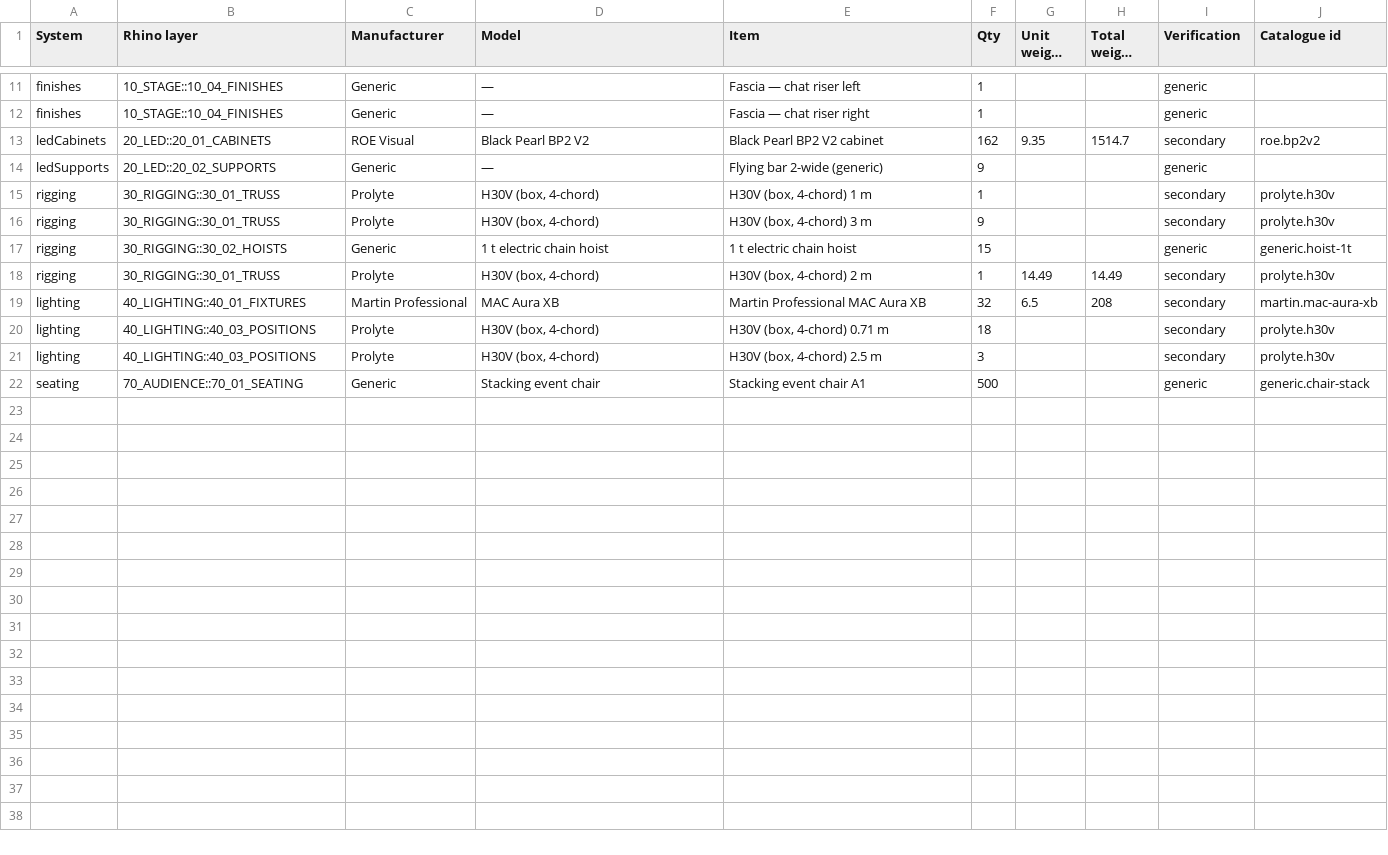
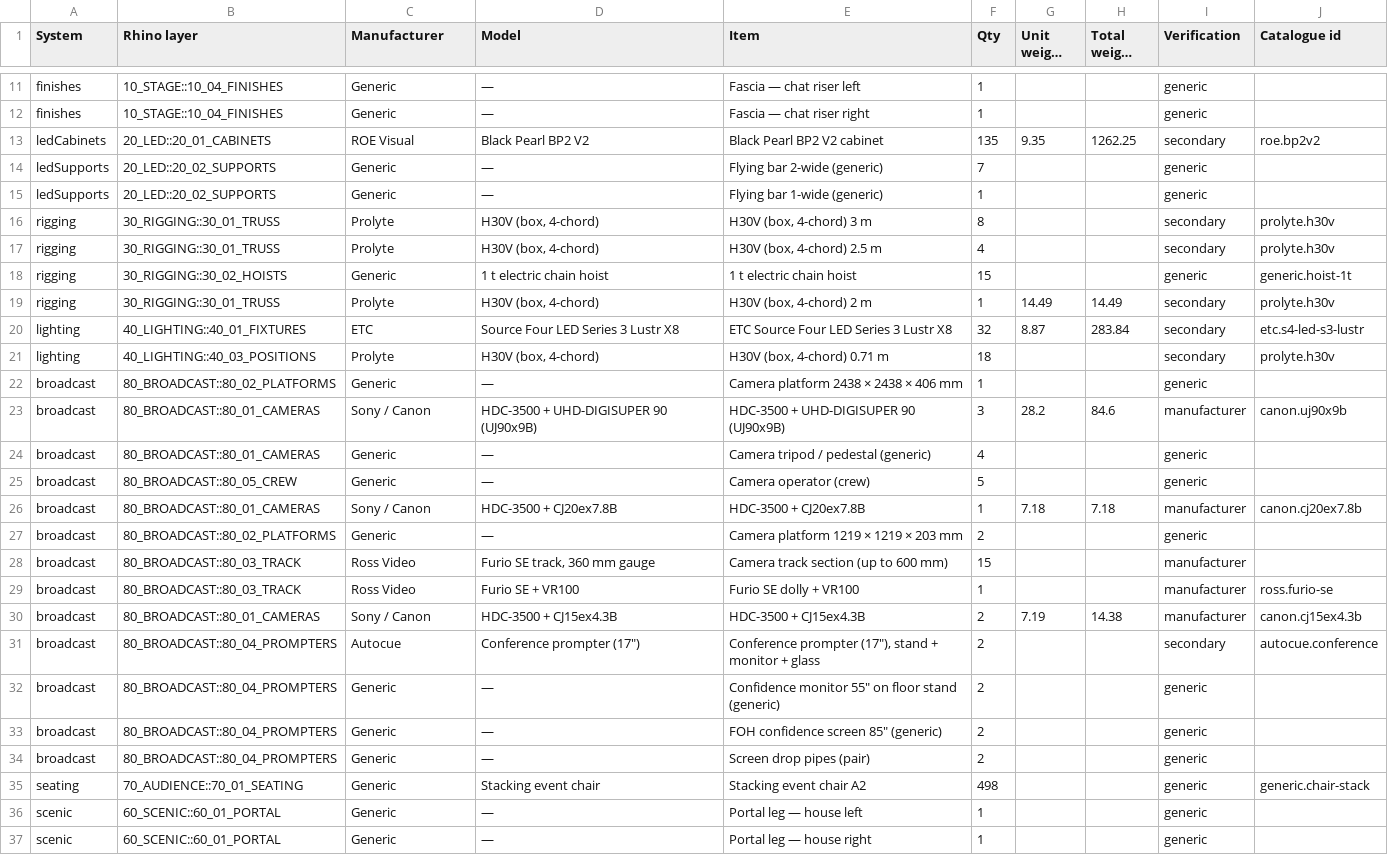
Before and after one commit to alexilten/STAGEWORK, a CSV file: samples/conversation.bom.csv, drawn as a sheet; only a part is shown, gaps mark what is left out; long unchanged cells end in …; the diff covers the shown part only.

```diff
--- a/samples/conversation.bom.csv
+++ b/samples/conversation.bom.csv
@@ -12,11 +12,26 @@ finishes,10_STAGE::10_04_FINISHES,Generic,—,Fascia — chat riser left,1,,,gen
 finishes,10_STAGE::10_04_FINISHES,Generic,—,Fascia — chat riser right,1,,,generic,
-ledCabinets,20_LED::20_01_CABINETS,ROE Visual,Black Pearl BP2 V2,Black Pearl BP2 V2 cabinet,162,9.35,1514.7,secondary,roe.bp2v2
-ledSupports,20_LED::20_02_SUPPORTS,Generic,—,Flying bar 2-wide (generic),9,,,generic,
-rigging,30_RIGGING::30_01_TRUSS,Prolyte,"H30V (box, 4-chord)","H30V (box, 4-chord) 1 m",1,,,secondary,prolyte.h30v
-rigging,30_RIGGING::30_01_TRUSS,Prolyte,"H30V (box, 4-chord)","H30V (box, 4-chord) 3 m",9,,,secondary,prolyte.h30v
+ledCabinets,20_LED::20_01_CABINETS,ROE Visual,Black Pearl BP2 V2,Black Pearl BP2 V2 cabinet,135,9.35,1262.25,secondary,roe.bp2v2
+ledSupports,20_LED::20_02_SUPPORTS,Generic,—,Flying bar 2-wide (generic),7,,,generic,
+ledSupports,20_LED::20_02_SUPPORTS,Generic,—,Flying bar 1-wide (generic),1,,,generic,
+rigging,30_RIGGING::30_01_TRUSS,Prolyte,"H30V (box, 4-chord)","H30V (box, 4-chord) 3 m",8,,,secondary,prolyte.h30v
+rigging,30_RIGGING::30_01_TRUSS,Prolyte,"H30V (box, 4-chord)","H30V (box, 4-chord) 2.5 m",4,,,secondary,prolyte.h30v
 rigging,30_RIGGING::30_02_HOISTS,Generic,1 t electric chain hoist,1 t electric chain hoist,15,,,generic,generic.hoist-1t
 rigging,30_RIGGING::30_01_TRUSS,Prolyte,"H30V (box, 4-chord)","H30V (box, 4-chord) 2 m",1,14.49,14.49,secondary,prolyte.h30v
-lighting,40_LIGHTING::40_01_FIXTURES,Martin Professional,MAC Aura XB,Martin Professional MAC Aura XB,32,6.5,208,secondary,martin.mac-aura-xb
+lighting,40_LIGHTING::40_01_FIXTURES,ETC,Source Four LED Series 3 Lustr X8,ETC Source Four LED Series 3 Lustr X8,32,8.87,283.84,secondary,etc.s4-led-s3-lustr
 lighting,40_LIGHTING::40_03_POSITIONS,Prolyte,"H30V (box, 4-chord)","H30V (box, 4-chord) 0.71 m",18,,,secondary,prolyte.h30v
-lighting,40_LIGHTING::40_03_POSITIONS,Prolyte,"H30V (box, 4-chord)","H30V (box, 4-chord) 2.5 m",3,,,secondary,prolyte.h30v
-seating,70_AUDIENCE::70_01_SEATING,Generic,Stacking event chair,Stacking event chair A1,500,,,generic,generic.chair-stack
+broadcast,80_BROADCAST::80_02_PLATFORMS,Generic,—,Camera platform 2438 × 2438 × 406 mm,1,,,generic,
+broadcast,80_BROADCAST::80_01_CAMERAS,Sony / Canon,HDC-3500 + UHD-DIGISUPER 90 (UJ90x9B),HDC-3500 + UHD-DIGISUPER 90 (UJ90x9B),3,28.2,84.6,manufacturer,canon.uj90x9b
+broadcast,80_BROADCAST::80_01_CAMERAS,Generic,—,Camera tripod / pedestal (generic),4,,,generic,
+broadcast,80_BROADCAST::80_05_CREW,Generic,—,Camera operator (crew),5,,,generic,
+broadcast,80_BROADCAST::80_01_CAMERAS,Sony / Canon,HDC-3500 + CJ20ex7.8B,HDC-3500 + CJ20ex7.8B,1,7.18,7.18,manufacturer,canon.cj20ex7.8b
+broadcast,80_BROADCAST::80_02_PLATFORMS,Generic,—,Camera platform 1219 × 1219 × 203 mm,2,,,generic,
+broadcast,80_BROADCAST::80_03_TRACK,Ross Video,"Furio SE track, 360 mm gauge",Camera track section (up to 600 mm),15,,,manufacturer,
+broadcast,80_BROADCAST::80_03_TRACK,Ross Video,Furio SE + VR100,Furio SE dolly + VR100,1,,,manufacturer,ross.furio-se
+broadcast,80_BROADCAST::80_01_CAMERAS,Sony / Canon,HDC-3500 + CJ15ex4.3B,HDC-3500 + CJ15ex4.3B,2,7.19,14.38,manufacturer,canon.cj15ex4.3b
+broadcast,80_BROADCAST::80_04_PROMPTERS,Autocue,Conference prompter (17″),"Conference prompter (17″), stand + monitor + glass",2,,,secondary,autocue.conference
+broadcast,80_BROADCAST::80_04_PROMPTERS,Generic,—,Confidence monitor 55″ on floor stand (generic),2,,,generic,
+broadcast,80_BROADCAST::80_04_PROMPTERS,Generic,—,FOH confidence screen 85″ (generic),2,,,generic,
+broadcast,80_BROADCAST::80_04_PROMPTERS,Generic,—,Screen drop pipes (pair),2,,,generic,
+seating,70_AUDIENCE::70_01_SEATING,Generic,Stacking event chair,Stacking event chair A2,498,,,generic,generic.chair-stack
+scenic,60_SCENIC::60_01_PORTAL,Generic,—,Portal leg — house left,1,,,generic,
+scenic,60_SCENIC::60_01_PORTAL,Generic,—,Portal leg — house right,1,,,generic,
```
Also changed, not shown: 1 added row elsewhere in this file, samples/minimal-keynote.bom.csv, samples/multi-screen.bom.csv, 47 other files.
